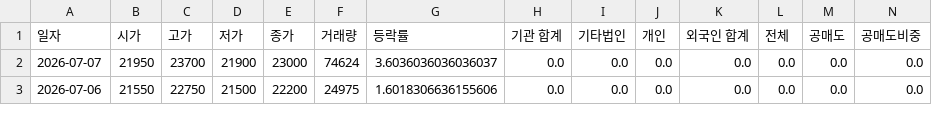
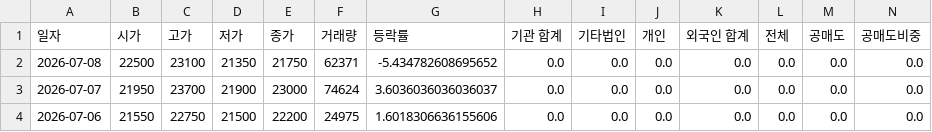
Before and after one commit to ccyun95/Broadcasting_entertainment_game_work, a CSV file: data/DearU_376300_stock_data.csv, drawn as a sheet; only a part is shown; rows hold the shown columns only; the diff names each change by its address in the sheet, - before the commit and + after, or states it on an @@ line.

```diff
--- a/data/DearU_376300_stock_data.csv
+++ b/data/DearU_376300_stock_data.csv
+row 2: 2026-07-08 | 22500 | 23100 | 21350 | 21750 | 62371 | -5.434782608695652 | 0.0 | 0.0 | 0.0 | 0.0 | 0.0 | 0.0 | 0.0
```
Also changed, not shown: data/HYBE_352820_stock_data.csv, data/JYP_Ent._035900_stock_data.csv, 6 other files.
